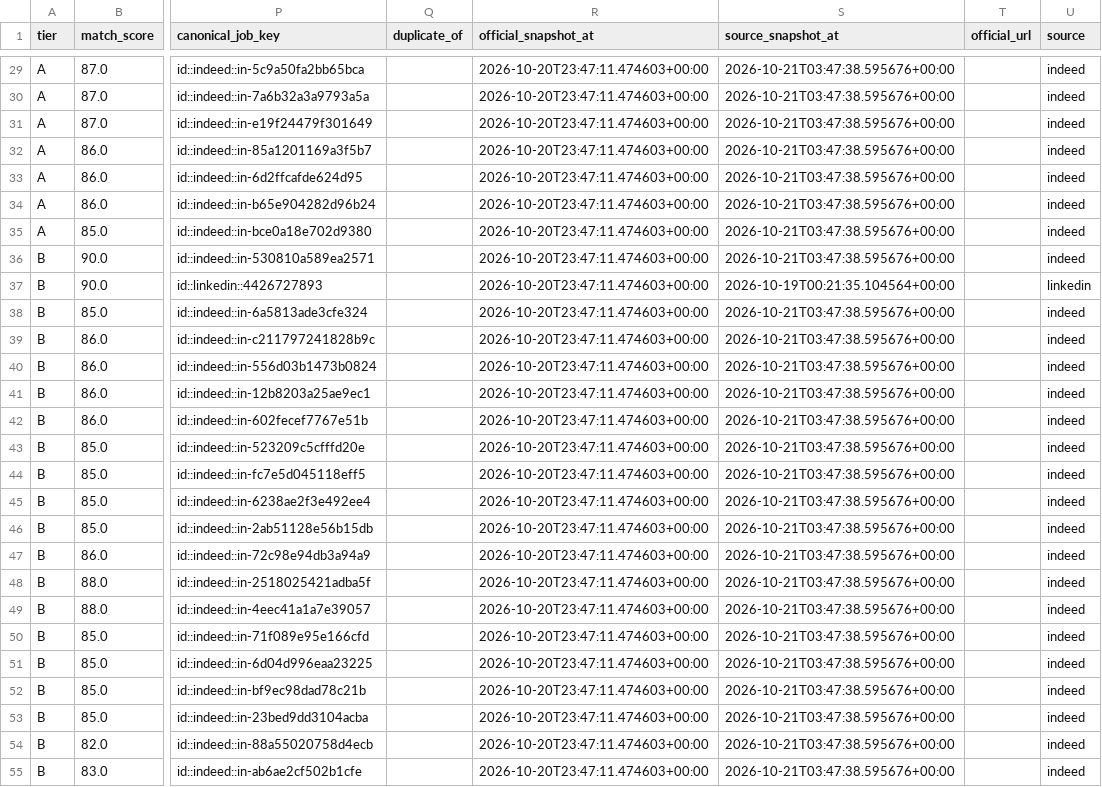
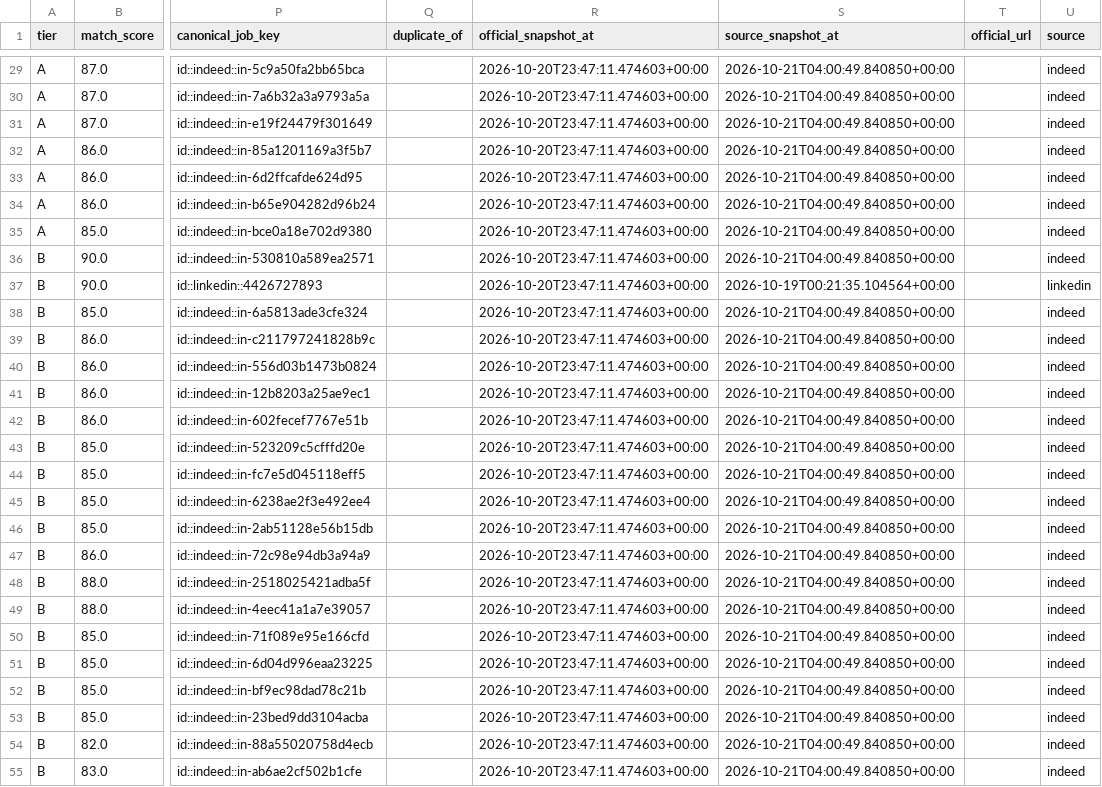
Before and after one commit to daniel-li2021/job-board-pipeline, a CSV file: output/board/inbox.csv, drawn as a sheet; only a part is shown, gaps mark what is left out; the diff covers the shown part only; the diff names each change by its address in the sheet, - before the commit and + after, or states it on an @@ line.

```diff
--- a/output/board/inbox.csv
+++ b/output/board/inbox.csv
-S29:S36 (source_snapshot_at): 2026-10-21T03:47:38.595676+00:00
+S29:S36 (source_snapshot_at): 2026-10-21T04:00:49.840850+00:00
-S38:S55 (source_snapshot_at): 2026-10-21T03:47:38.595676+00:00
+S38:S55 (source_snapshot_at): 2026-10-21T04:00:49.840850+00:00
```
Also changed, not shown: 1 removed row and 60 edited cells elsewhere in this file, 8 other files.
